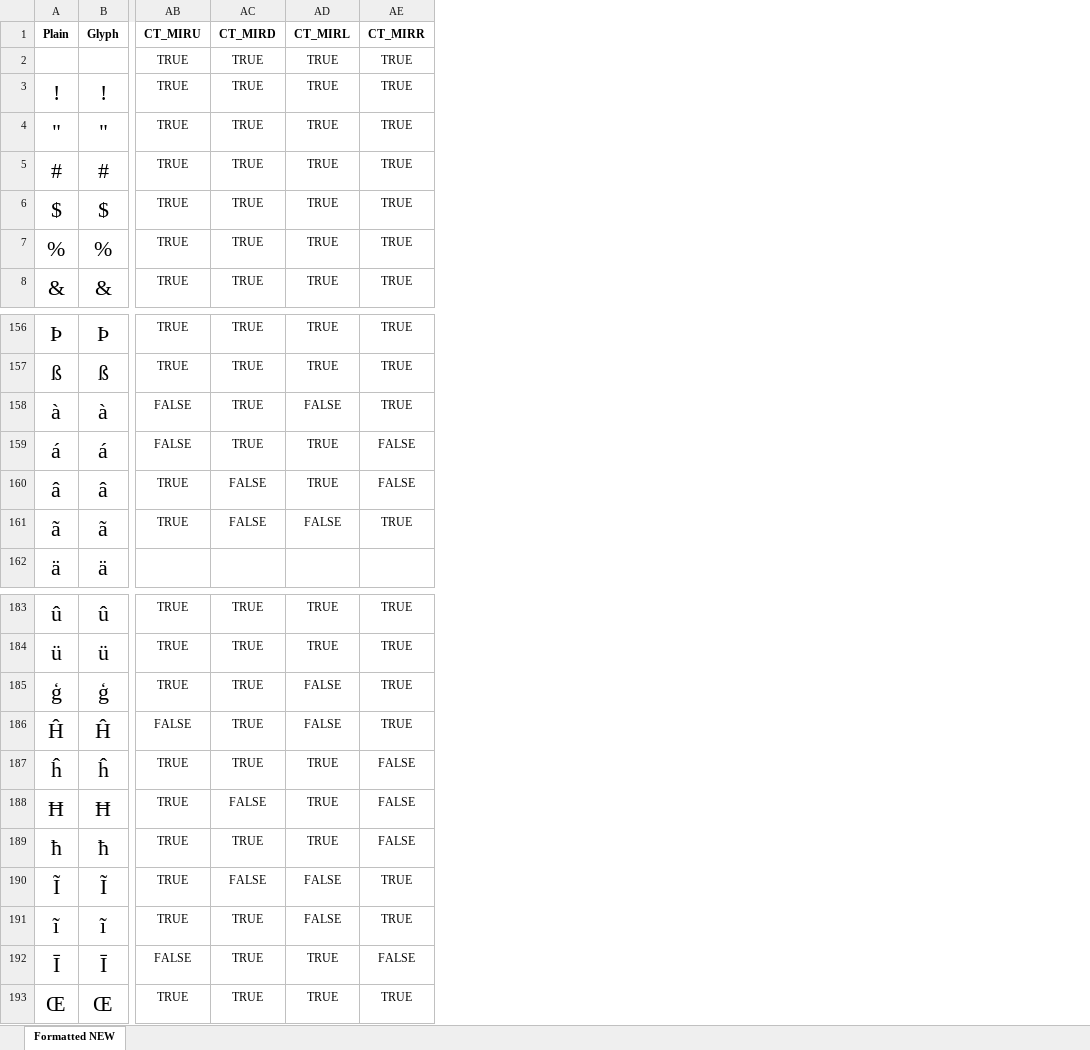
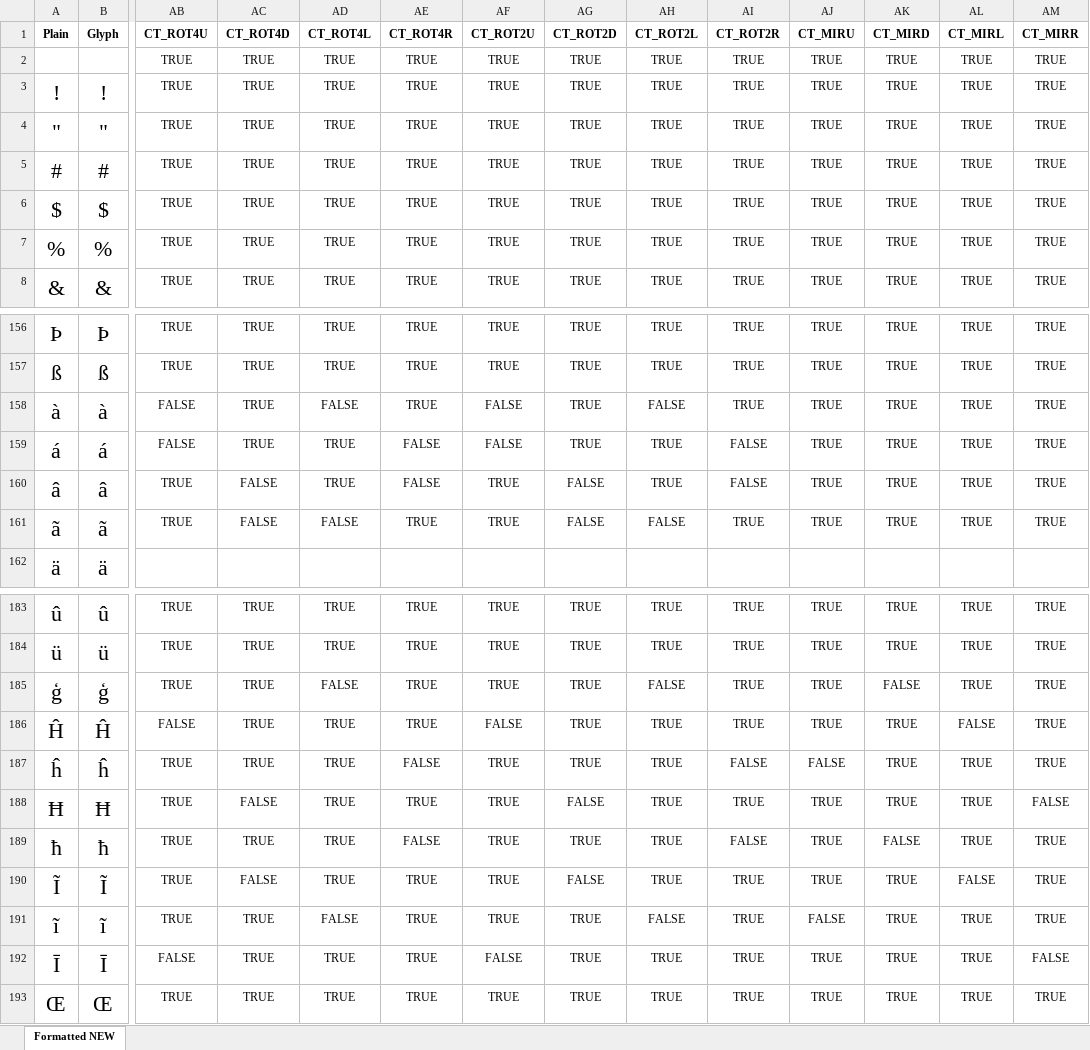
Before and after one commit to k3DW/bask3twork, an Excel workbook: Glyph Code 2021-01-21.xlsm, sheet Formatted NEW, drawn as a sheet; only a part is shown, gaps mark what is left out; values as stored, in another font and other column widths than the file's, no borders; conditional formats not drawn; addresses are those after the commit; the diff covers the shown part only; the diff names each change by its address in the sheet, - before the commit and + after, or states it on an @@ line.

```diff
--- a/Glyph Code 2021-01-21.xlsm (sheet Formatted NEW)
+++ b/Glyph Code 2021-01-21.xlsm (sheet Formatted NEW)
+column AB (CT_ROT4U), rows 2-8: all TRUE; rows 156-161: TRUE | TRUE | FALSE | FALSE | TRUE | TRUE; rows 183-193: TRUE | TRUE | TRUE | FALSE | TRUE | TRUE | TRUE | TRUE | TRUE | FALSE | TRUE
+column AC (CT_ROT4D), rows 2-8: all TRUE; rows 156-161: TRUE | TRUE | TRUE | TRUE | FALSE | FALSE; rows 183-193: TRUE | TRUE | TRUE | TRUE | TRUE | FALSE | TRUE | FALSE | TRUE | TRUE | TRUE
+column AD (CT_ROT4L), rows 2-8: all TRUE; rows 156-161: TRUE | TRUE | FALSE | TRUE | TRUE | FALSE; rows 183-193: TRUE | TRUE | FALSE | TRUE | TRUE | TRUE | TRUE | TRUE | FALSE | TRUE | TRUE
+column AE (CT_ROT4R), rows 2-8: all TRUE; rows 156-161: TRUE | TRUE | TRUE | FALSE | FALSE | TRUE; rows 183-193: TRUE | TRUE | TRUE | TRUE | FALSE | TRUE | FALSE | TRUE | TRUE | TRUE | TRUE
+column AF (CT_ROT2U), rows 2-8: all TRUE; rows 156-161: TRUE | TRUE | FALSE | FALSE | TRUE | TRUE; rows 183-193: TRUE | TRUE | TRUE | FALSE | TRUE | TRUE | TRUE | TRUE | TRUE | FALSE | TRUE
+column AG (CT_ROT2D), rows 2-8: all TRUE; rows 156-161: TRUE | TRUE | TRUE | TRUE | FALSE | FALSE; rows 183-193: TRUE | TRUE | TRUE | TRUE | TRUE | FALSE | TRUE | FALSE | TRUE | TRUE | TRUE
+column AH (CT_ROT2L), rows 2-8: all TRUE; rows 156-161: TRUE | TRUE | FALSE | TRUE | TRUE | FALSE; rows 183-193: TRUE | TRUE | FALSE | TRUE | TRUE | TRUE | TRUE | TRUE | FALSE | TRUE | TRUE
+column AI (CT_ROT2R), rows 2-8: all TRUE; rows 156-161: TRUE | TRUE | TRUE | FALSE | FALSE | TRUE; rows 183-193: TRUE | TRUE | TRUE | TRUE | FALSE | TRUE | FALSE | TRUE | TRUE | TRUE | TRUE
-AJ158:AJ159 (CT_MIRU): FALSE
+AJ158:AJ159 (CT_MIRU): TRUE
-AL158 (CT_MIRL): FALSE
+AL158 (CT_MIRL): TRUE
-AM159:AM160 (CT_MIRR): FALSE
+AM159:AM160 (CT_MIRR): TRUE
-AK160:AK161 (CT_MIRD): FALSE
+AK160:AK161 (CT_MIRD): TRUE
-AL161 (CT_MIRL): FALSE
+AL161 (CT_MIRL): TRUE
-AK185 (CT_MIRD): TRUE
+AK185 (CT_MIRD): FALSE
-AL185 (CT_MIRL): FALSE
+AL185 (CT_MIRL): TRUE
-AJ186 (CT_MIRU): FALSE
+AJ186 (CT_MIRU): TRUE
-AJ187 (CT_MIRU): TRUE
+AJ187 (CT_MIRU): FALSE
-AM187 (CT_MIRR): FALSE
+AM187 (CT_MIRR): TRUE
-AK188 (CT_MIRD): FALSE
+AK188 (CT_MIRD): TRUE
-AK189 (CT_MIRD): TRUE
+AK189 (CT_MIRD): FALSE
-AM189 (CT_MIRR): FALSE
+AM189 (CT_MIRR): TRUE
-AK190 (CT_MIRD): FALSE
+AK190 (CT_MIRD): TRUE
-AJ191 (CT_MIRU): TRUE
+AJ191 (CT_MIRU): FALSE
-AL191 (CT_MIRL): FALSE
+AL191 (CT_MIRL): TRUE
-AJ192 (CT_MIRU): FALSE
+AJ192 (CT_MIRU): TRUE
```
Also changed, not shown: 96 edited cells elsewhere in this sheet, formulas that keep their value, 2 other files.
